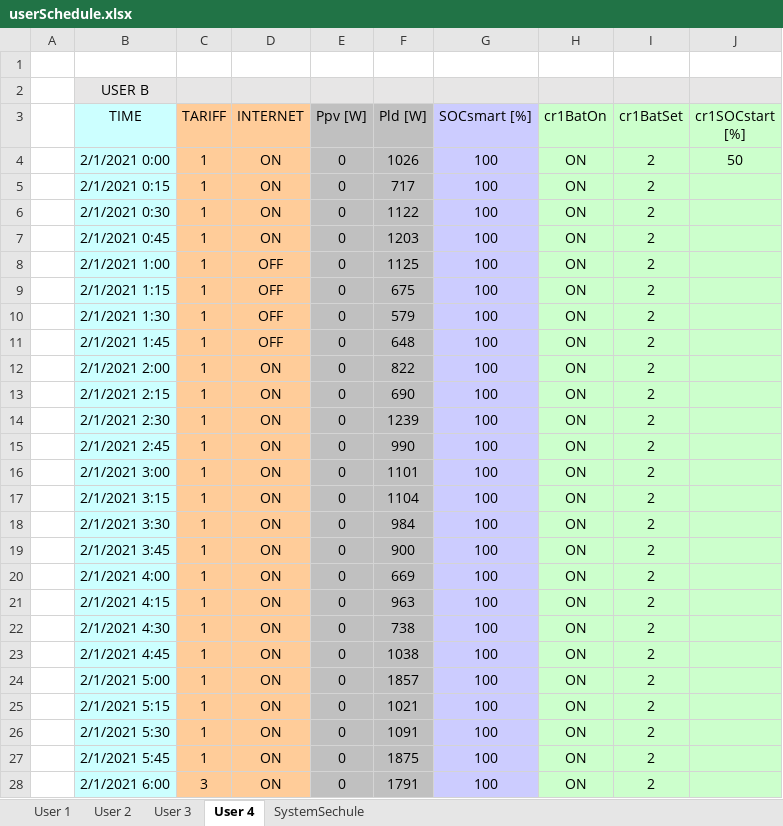
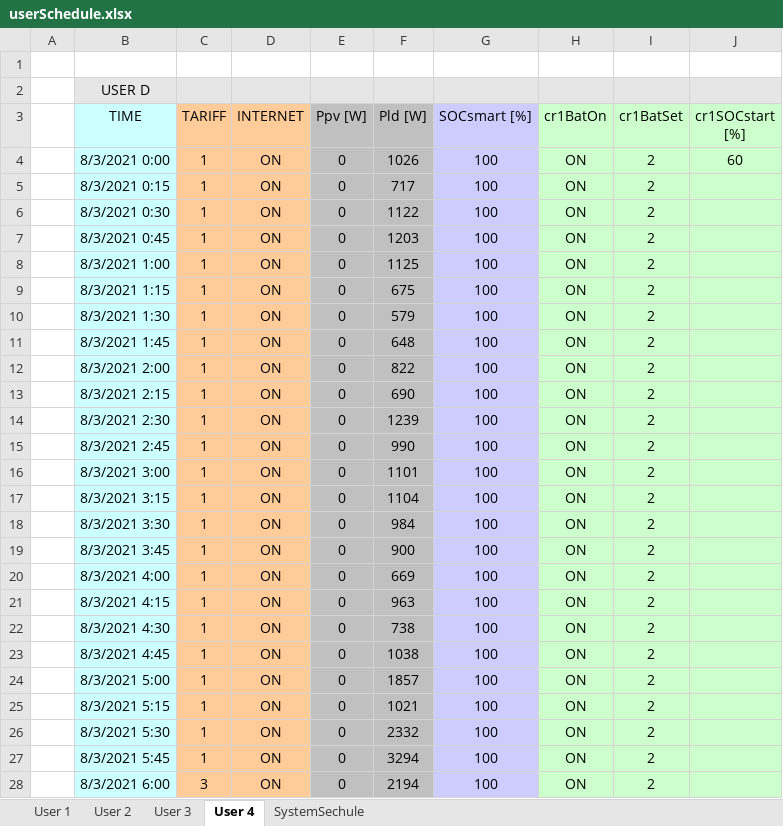
Before and after one commit to mindolink/EthStevecDevice, an Excel workbook: SimulatorUser/ImportData/userSchedule.xlsx, sheet User 4, drawn as a sheet; only a part is shown; values as stored, in another font and other column widths than the file's, no borders; the diff covers the shown part only; the diff names each change by its address in the sheet, - before the commit and + after, or states it on an @@ line.

```diff
--- a/SimulatorUser/ImportData/userSchedule.xlsx (sheet User 4)
+++ b/SimulatorUser/ImportData/userSchedule.xlsx (sheet User 4)
-B2 (TIME): USER B
+B2 (TIME): USER D
-B4 (TIME): 2/1/2021 0:00
+B4 (TIME): 8/3/2021 0:00
-J4 (cr1SOCstart [%]): 50
+J4 (cr1SOCstart [%]): 60
-B5 (TIME): 2/1/2021 0:15
+B5 (TIME): 8/3/2021 0:15
-B6 (TIME): 2/1/2021 0:30
+B6 (TIME): 8/3/2021 0:30
-B7 (TIME): 2/1/2021 0:45
+B7 (TIME): 8/3/2021 0:45
-B8 (TIME): 2/1/2021 1:00
+B8 (TIME): 8/3/2021 1:00
-D8:D11 (INTERNET): OFF
+D8:D11 (INTERNET): ON
-B9 (TIME): 2/1/2021 1:15
+B9 (TIME): 8/3/2021 1:15
-B10 (TIME): 2/1/2021 1:30
+B10 (TIME): 8/3/2021 1:30
-B11 (TIME): 2/1/2021 1:45
+B11 (TIME): 8/3/2021 1:45
-B12 (TIME): 2/1/2021 2:00
+B12 (TIME): 8/3/2021 2:00
-B13 (TIME): 2/1/2021 2:15
+B13 (TIME): 8/3/2021 2:15
-B14 (TIME): 2/1/2021 2:30
+B14 (TIME): 8/3/2021 2:30
-B15 (TIME): 2/1/2021 2:45
+B15 (TIME): 8/3/2021 2:45
-B16 (TIME): 2/1/2021 3:00
+B16 (TIME): 8/3/2021 3:00
-B17 (TIME): 2/1/2021 3:15
+B17 (TIME): 8/3/2021 3:15
-B18 (TIME): 2/1/2021 3:30
+B18 (TIME): 8/3/2021 3:30
-B19 (TIME): 2/1/2021 3:45
+B19 (TIME): 8/3/2021 3:45
-B20 (TIME): 2/1/2021 4:00
+B20 (TIME): 8/3/2021 4:00
-B21 (TIME): 2/1/2021 4:15
+B21 (TIME): 8/3/2021 4:15
-B22 (TIME): 2/1/2021 4:30
+B22 (TIME): 8/3/2021 4:30
-B23 (TIME): 2/1/2021 4:45
+B23 (TIME): 8/3/2021 4:45
-B24 (TIME): 2/1/2021 5:00
+B24 (TIME): 8/3/2021 5:00
-B25 (TIME): 2/1/2021 5:15
+B25 (TIME): 8/3/2021 5:15
-B26 (TIME): 2/1/2021 5:30
+B26 (TIME): 8/3/2021 5:30
-F26 (Pld [W]): 1091
+F26 (Pld [W]): 2332
-B27 (TIME): 2/1/2021 5:45
+B27 (TIME): 8/3/2021 5:45
-F27 (Pld [W]): 1875
+F27 (Pld [W]): 3294
-B28 (TIME): 2/1/2021 6:00
+B28 (TIME): 8/3/2021 6:00
-F28 (Pld [W]): 1791
+F28 (Pld [W]): 2194
```
Also changed, not shown: 361 edited cells elsewhere in this sheet, sheet User 3, sheet User 1, sheet User 2, SimulatorUser/ImportData/userInfo.xlsx.
